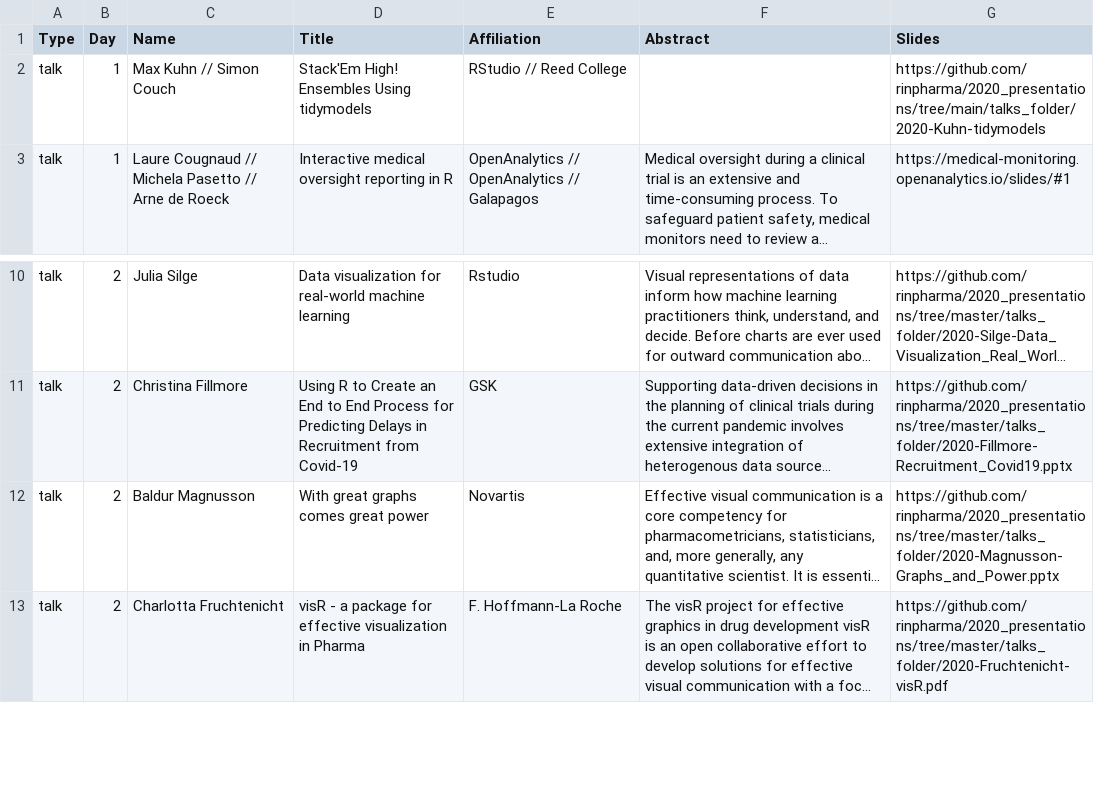
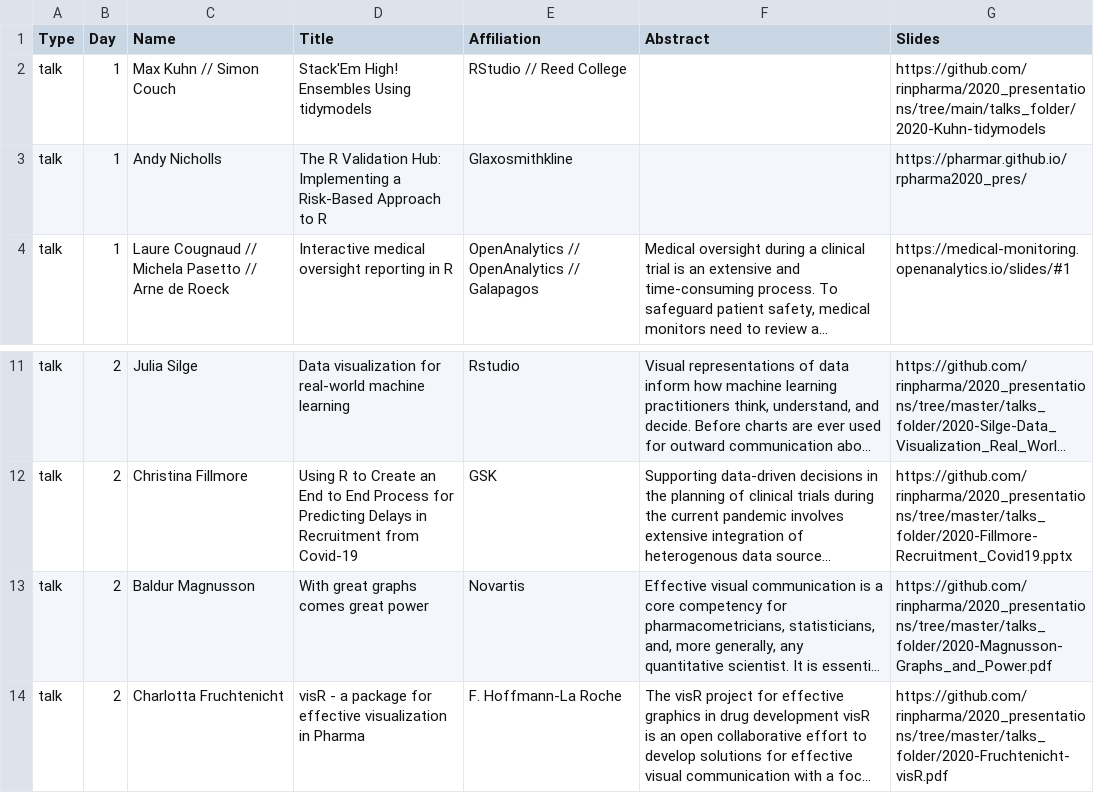
Before and after one commit to rinpharma/2020_presentations, a CSV file: talks_table.csv, drawn as a sheet; only a part is shown, gaps mark what is left out; long unchanged cells end in …; addresses are those after the commit; the diff names each change by its address in the sheet, - before the commit and + after, or states it on an @@ line.

Commit message:
update presentations

```diff
--- a/talks_table.csv
+++ b/talks_table.csv
+row 3: talk | 1 | Andy Nicholls | The R Validation Hub: Implementing a Risk-Based Approach to R | Glaxosmithkline |  | https://pharmar.github.io/rpharma2020_pres/
-G13 (Slides): https://github.com/rinpharma/2020_presentations/tree/master/talks_folder/2020-Magnusson-Graphs_and_Power.pptx
+G13 (Slides): https://github.com/rinpharma/2020_presentations/tree/master/talks_folder/2020-Magnusson-Graphs_and_Power.pdf
```
Also changed, not shown: 3 other files.
